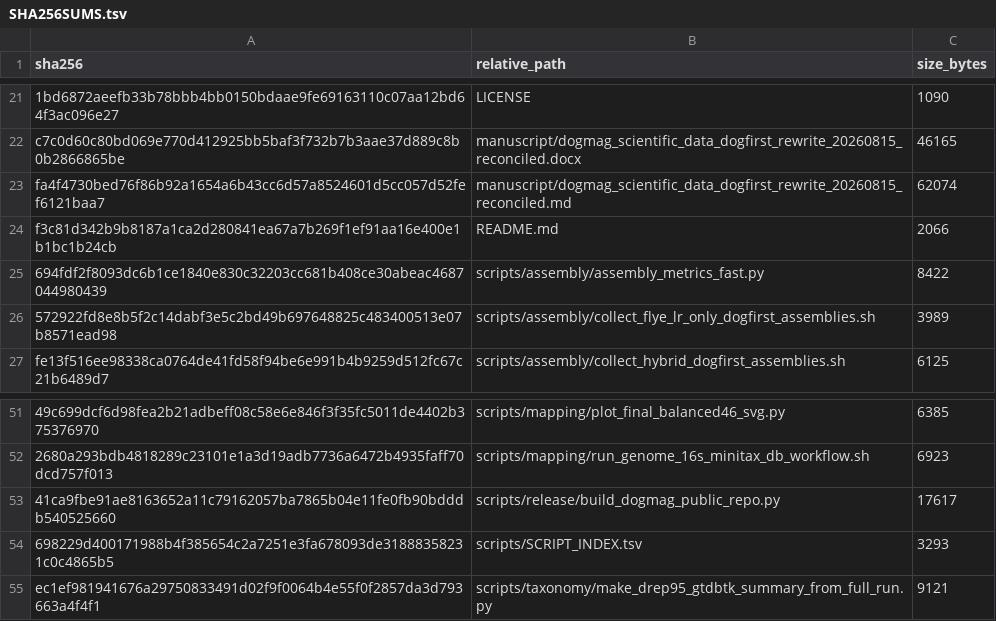
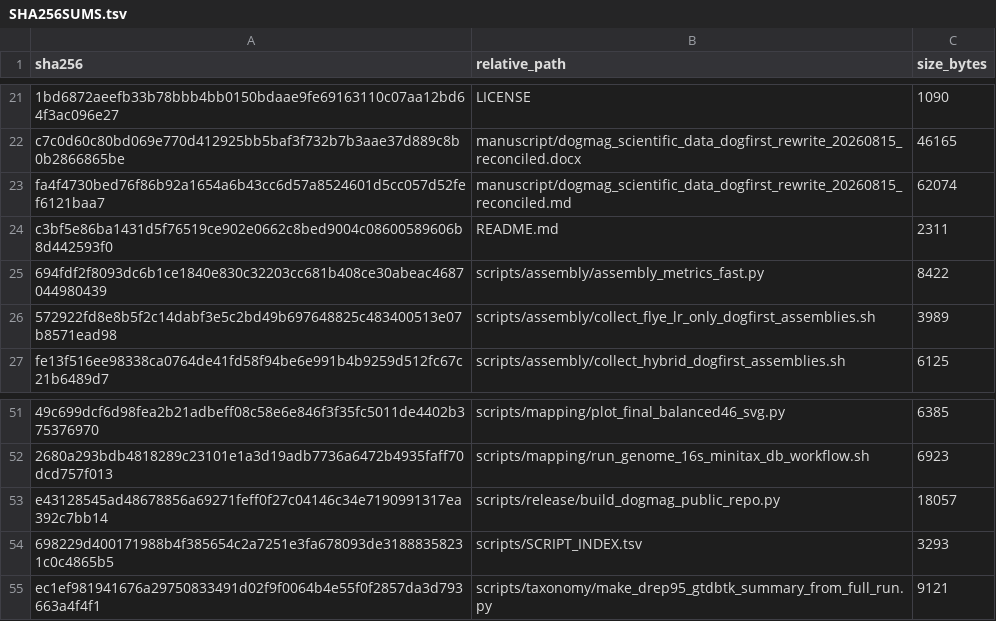
Before and after one commit to Balays/DogMAG, a TSV file: checksums/SHA256SUMS.tsv, drawn as a sheet; only a part is shown, gaps mark what is left out; removed rows and columns are numbered as before the commit, all else as after; the diff names each change by its address in the sheet, - before the commit and + after, or states it on an @@ line.

```diff
--- a/checksums/SHA256SUMS.tsv
+++ b/checksums/SHA256SUMS.tsv
-row 24: f3c81d342b9b8187a1ca2d280841ea67a7b269f1ef91aa16e400e1b1bc1b24cb | README.md | 2066
+row 24: c3bf5e86ba1431d5f76519ce902e0662c8bed9004c08600589606b8d442593f0 | README.md | 2311
-row 53: 41ca9fbe91ae8163652a11c79162057ba7865b04e11fe0fb90bdddb540525660 | scripts/release/build_dogmag_public_repo.py | 17617
+row 53: e43128545ad48678856a69271feff0f27c04146c34e7190991317ea392c7bb14 | scripts/release/build_dogmag_public_repo.py | 18057
```
Also changed, not shown: 2 other files.
